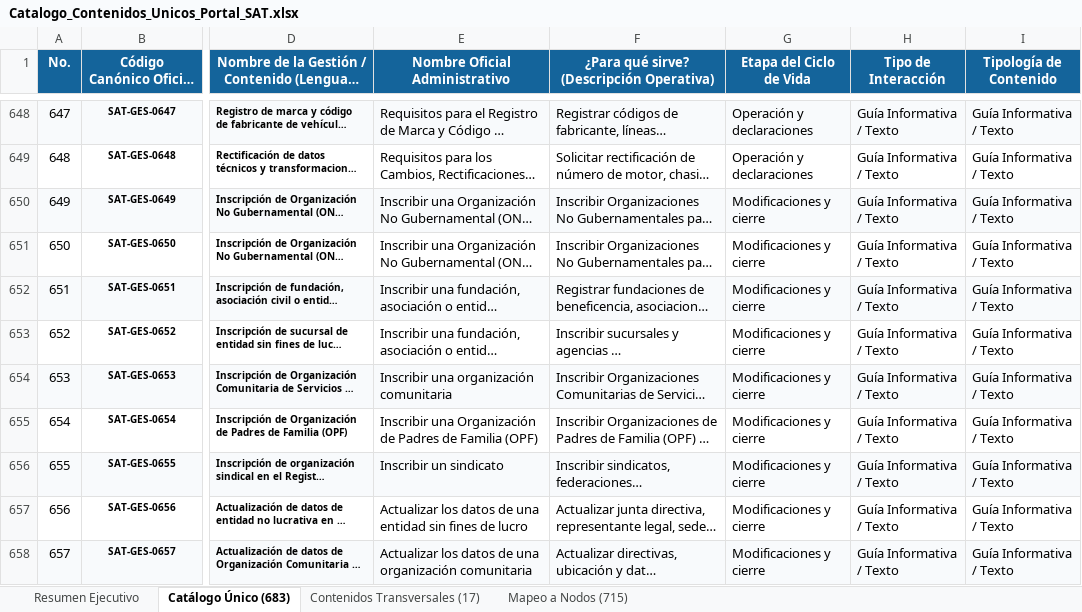
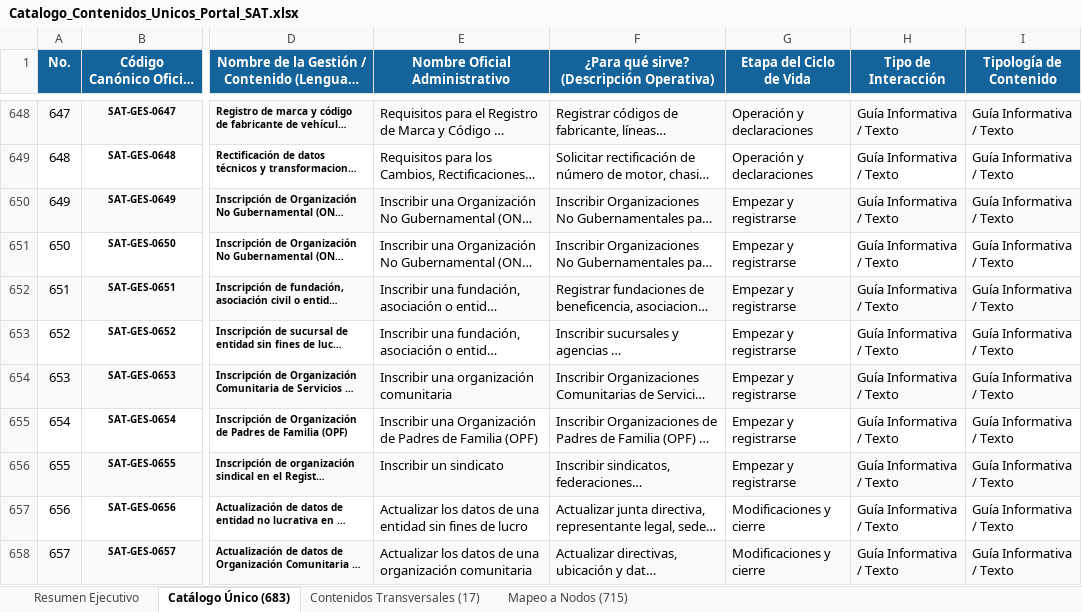
Before and after one commit to elKevin24/SAT, an Excel workbook: docs/fuentes-datos/02_archivos_producto_entregables/Catalogo_Contenidos_Unicos_Portal_SAT.xlsx, sheet Catálogo Único (683), drawn as a sheet; only a part is shown, gaps mark what is left out; long unchanged cells end in …; values as stored, in another font and other column widths than the file's, no borders; the diff names each change by its address in the sheet, - before the commit and + after, or states it on an @@ line.

Commit message:
fix(ia): corregir etapa ATO en inscripciones no lucrativas y sincronizar entregables

```diff
--- a/docs/fuentes-datos/02_archivos_producto_entregables/Catalogo_Contenidos_Unicos_Portal_SAT.xlsx (sheet Catálogo Único (683))
+++ b/docs/fuentes-datos/02_archivos_producto_entregables/Catalogo_Contenidos_Unicos_Portal_SAT.xlsx (sheet Catálogo Único (683))
-G650:G656 (Etapa del Ciclo de Vida): Modificaciones y cierre
+G650:G656 (Etapa del Ciclo de Vida): Empezar y registrarse
```
Also changed, not shown: sheet Mapeo a Nodos (715), docs/fuentes-datos/02_archivos_producto_entregables/Estructura_Final_Contenido_Portal_SAT_Actualizado.xlsx, 3 other files.
